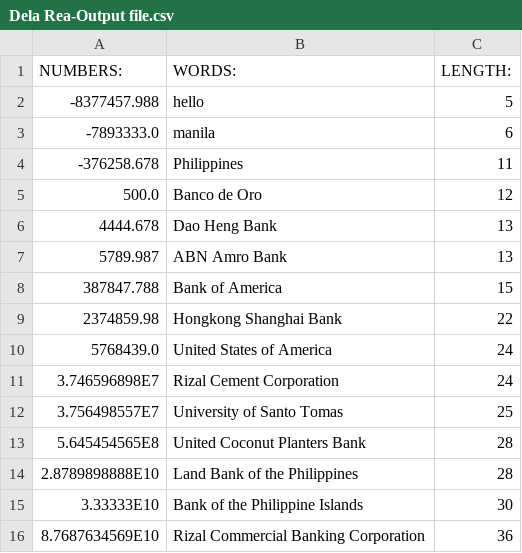
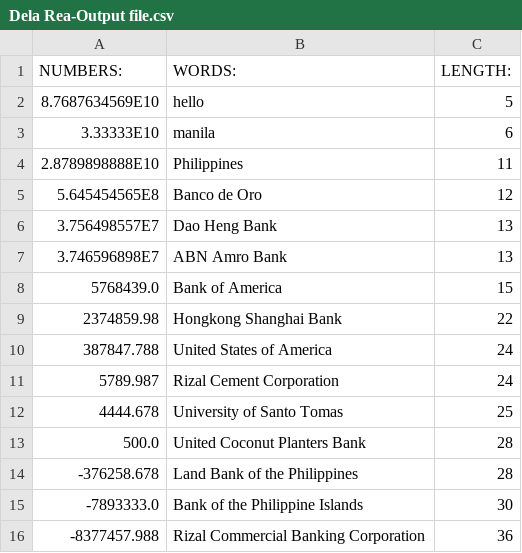
Before and after one commit to leilaIT/test-java-prelim, a CSV file: Dela Rea-Output file.csv, drawn as a sheet.

```diff
--- a/Dela Rea-Output file.csv
+++ b/Dela Rea-Output file.csv
@@ -1,16 +1,16 @@
 NUMBERS:, WORDS:, LENGTH:
--8377457.988, hello, 5
--7893333.0, manila, 6
--376258.678, Philippines, 11
-500.0, Banco de Oro, 12
-4444.678, Dao Heng Bank, 13
-5789.987, ABN Amro Bank, 13
-387847.788, Bank of America, 15
+8.7687634569E10, hello, 5
+3.33333E10, manila, 6
+2.8789898888E10, Philippines, 11
+5.645454565E8, Banco de Oro, 12
+3.756498557E7, Dao Heng Bank, 13
+3.746596898E7, ABN Amro Bank, 13
+5768439.0, Bank of America, 15
 2374859.98, Hongkong Shanghai Bank, 22
-5768439.0, United States of America, 24
-3.746596898E7, Rizal Cement Corporation, 24
-3.756498557E7, University of Santo Tomas, 25
-5.645454565E8, United Coconut Planters Bank, 28
-2.8789898888E10, Land Bank of the Philippines, 28
-3.33333E10, Bank of the Philippine Islands, 30
-8.7687634569E10, Rizal Commercial Banking Corporation, 36
+387847.788, United States of America, 24
+5789.987, Rizal Cement Corporation, 24
+4444.678, University of Santo Tomas, 25
+500.0, United Coconut Planters Bank, 28
+-376258.678, Land Bank of the Philippines, 28
+-7893333.0, Bank of the Philippine Islands, 30
+-8377457.988, Rizal Commercial Banking Corporation, 36
```
Also changed, not shown: 2 other files.
